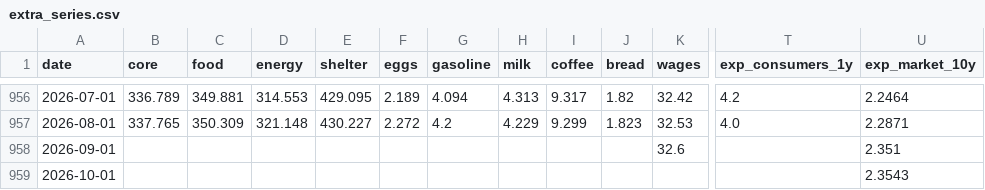
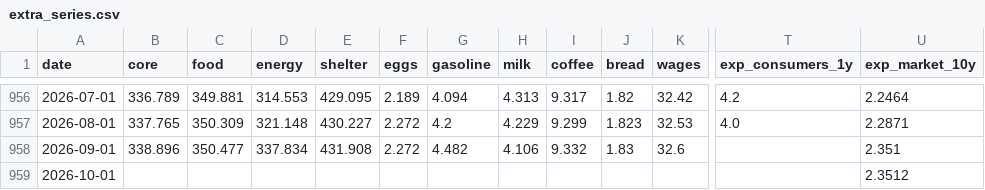
Before and after one commit to ppc1004/us-inflation-forecast, a CSV file: data/extra_series.csv, drawn as a sheet; only a part is shown, gaps mark what is left out; the diff names each change by its address in the sheet, - before the commit and + after, or states it on an @@ line.

```diff
--- a/data/extra_series.csv
+++ b/data/extra_series.csv
-B958 (core): (empty)
+B958 (core): 338.896
-C958 (food): (empty)
+C958 (food): 350.477
-D958 (energy): (empty)
+D958 (energy): 337.834
-E958 (shelter): (empty)
+E958 (shelter): 431.908
-F958 (eggs): (empty)
+F958 (eggs): 2.272
-G958 (gasoline): (empty)
+G958 (gasoline): 4.482
-H958 (milk): (empty)
+H958 (milk): 4.106
-I958 (coffee): (empty)
+I958 (coffee): 9.332
-J958 (bread): (empty)
+J958 (bread): 1.83
-U959 (exp_market_10y): 2.3543
+U959 (exp_market_10y): 2.3512
```
Also changed, not shown: data/avg_prices.csv, data/backtest_errors.csv, 11 other files.
